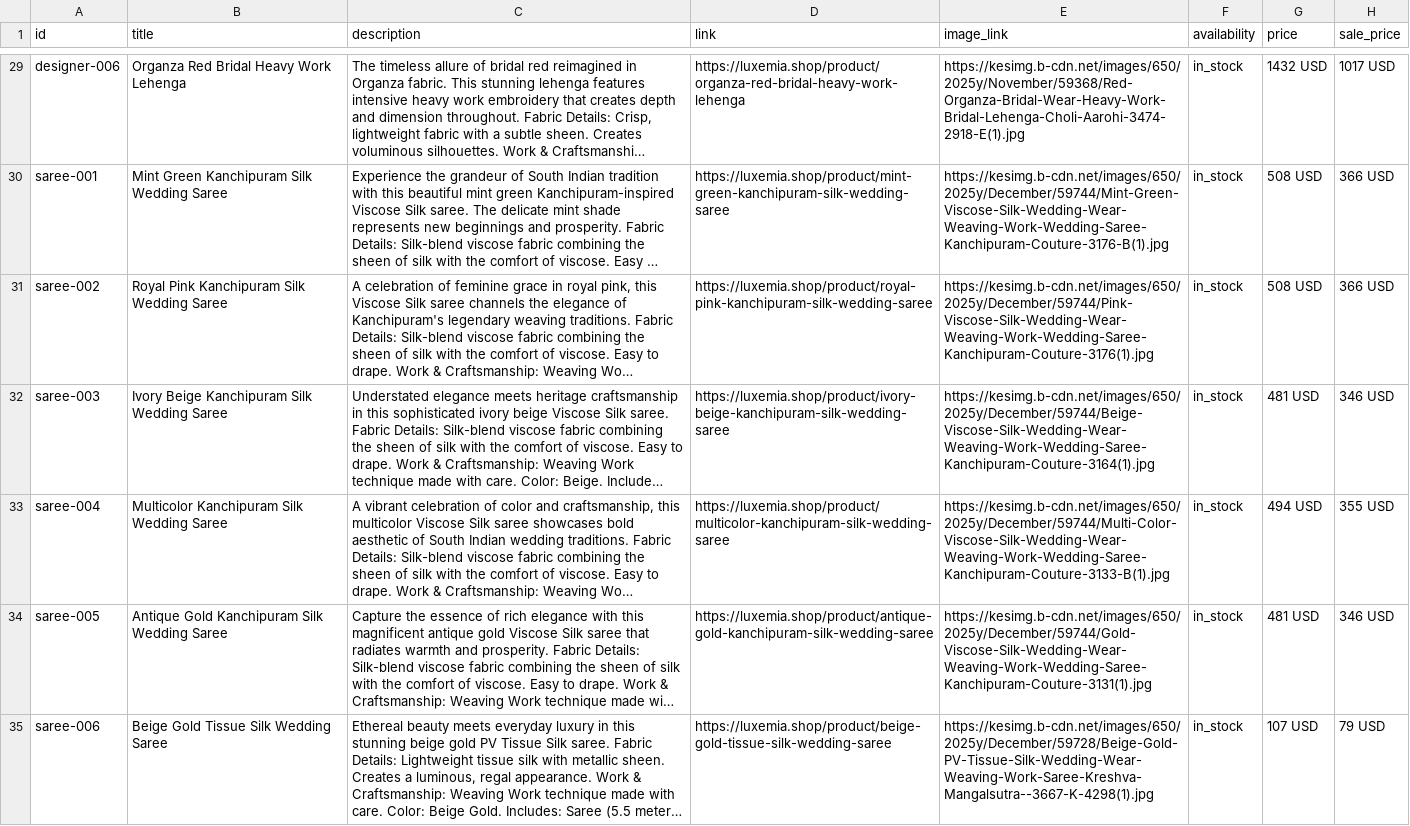
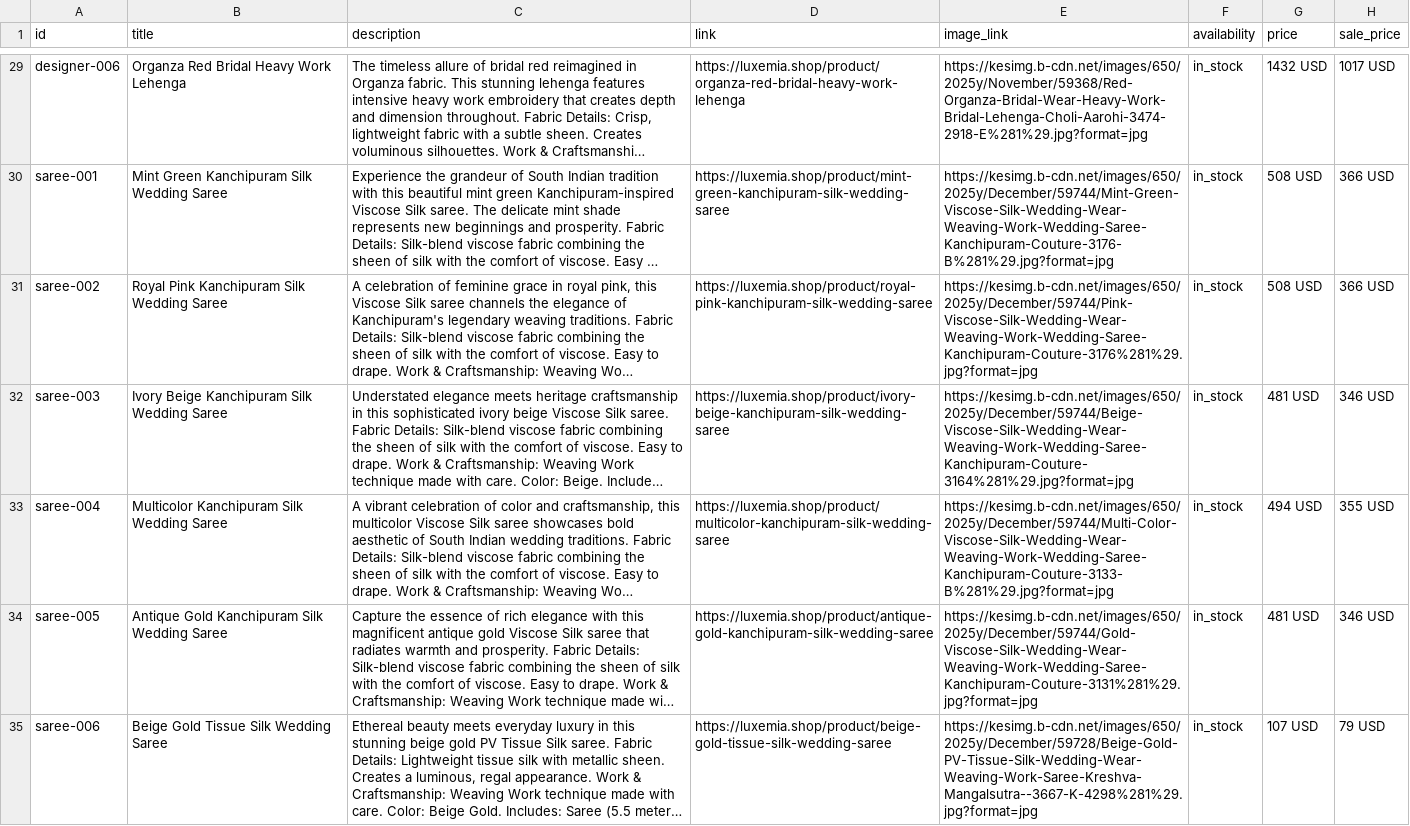
Before and after one commit to leylabernie/luxemiashop, a TSV file: public/merchant-feed.tsv, drawn as a sheet; only a part is shown, gaps mark what is left out; long unchanged cells end in …; the diff covers the shown part only; the diff names each change by its address in the sheet, - before the commit and + after, or states it on an @@ line.

Commit message:
Fix 25 unsupported image type errors in Google Merchant Center feed
- Removed 25 products with broken CDN images (kesimg.b-cdn.net returns 415)
- Added 273 Shopify products with stable cdn.shopify.com images
- URL-encoded parentheses in image URLs for Google crawler compatibility
- Added &format=jpg to Shopify CDN URLs to force JPEG format
- Added broken CDN directory filtering to prevent future 415 errors
- Feed now has 314 products (41 local + 273 Shopify) with zero broken images

```diff
--- a/public/merchant-feed.tsv
+++ b/public/merchant-feed.tsv
-E29 (image_link): https://kesimg.b-cdn.net/images/650/2025y/November/59368/Red-Organza-Bridal-Wear-Heavy-Work-Bridal-Lehenga-Choli-Aarohi-3474-2918-E(1).jpg
+E29 (image_link): https://kesimg.b-cdn.net/images/650/2025y/November/59368/Red-Organza-Bridal-Wear-Heavy-Work-Bridal-Lehenga-Choli-Aarohi-3474-2918-E%281%29.jpg?format=jpg
-E30 (image_link): https://kesimg.b-cdn.net/images/650/2025y/December/59744/Mint-Green-Viscose-Silk-Wedding-Wear-Weaving-Work-Wedding-Saree-Kanchipuram-Couture-3176-B(1).jpg
+E30 (image_link): https://kesimg.b-cdn.net/images/650/2025y/December/59744/Mint-Green-Viscose-Silk-Wedding-Wear-Weaving-Work-Wedding-Saree-Kanchipuram-Couture-3176-B%281%29.jpg?format=jpg
-E31 (image_link): https://kesimg.b-cdn.net/images/650/2025y/December/59744/Pink-Viscose-Silk-Wedding-Wear-Weaving-Work-Wedding-Saree-Kanchipuram-Couture-3176(1).jpg
+E31 (image_link): https://kesimg.b-cdn.net/images/650/2025y/December/59744/Pink-Viscose-Silk-Wedding-Wear-Weaving-Work-Wedding-Saree-Kanchipuram-Couture-3176%281%29.jpg?format=jpg
-E32 (image_link): https://kesimg.b-cdn.net/images/650/2025y/December/59744/Beige-Viscose-Silk-Wedding-Wear-Weaving-Work-Wedding-Saree-Kanchipuram-Couture-3164(1).jpg
+E32 (image_link): https://kesimg.b-cdn.net/images/650/2025y/December/59744/Beige-Viscose-Silk-Wedding-Wear-Weaving-Work-Wedding-Saree-Kanchipuram-Couture-3164%281%29.jpg?format=jpg
-E33 (image_link): https://kesimg.b-cdn.net/images/650/2025y/December/59744/Multi-Color-Viscose-Silk-Wedding-Wear-Weaving-Work-Wedding-Saree-Kanchipuram-Couture-3133-B(1).jpg
+E33 (image_link): https://kesimg.b-cdn.net/images/650/2025y/December/59744/Multi-Color-Viscose-Silk-Wedding-Wear-Weaving-Work-Wedding-Saree-Kanchipuram-Couture-3133-B%281%29.jpg?format=jpg
-E34 (image_link): https://kesimg.b-cdn.net/images/650/2025y/December/59744/Gold-Viscose-Silk-Wedding-Wear-Weaving-Work-Wedding-Saree-Kanchipuram-Couture-3131(1).jpg
+E34 (image_link): https://kesimg.b-cdn.net/images/650/2025y/December/59744/Gold-Viscose-Silk-Wedding-Wear-Weaving-Work-Wedding-Saree-Kanchipuram-Couture-3131%281%29.jpg?format=jpg
-E35 (image_link): https://kesimg.b-cdn.net/images/650/2025y/December/59728/Beige-Gold-PV-Tissue-Silk-Wedding-Wear-Weaving-Work-Saree-Kreshva-Mangalsutra--3667-K-4298(1).jpg
+E35 (image_link): https://kesimg.b-cdn.net/images/650/2025y/December/59728/Beige-Gold-PV-Tissue-Silk-Wedding-Wear-Weaving-Work-Saree-Kreshva-Mangalsutra--3667-K-4298%281%29.jpg?format=jpg
```
Also changed, not shown: 65 edited cells elsewhere in this file, 3 other files.
